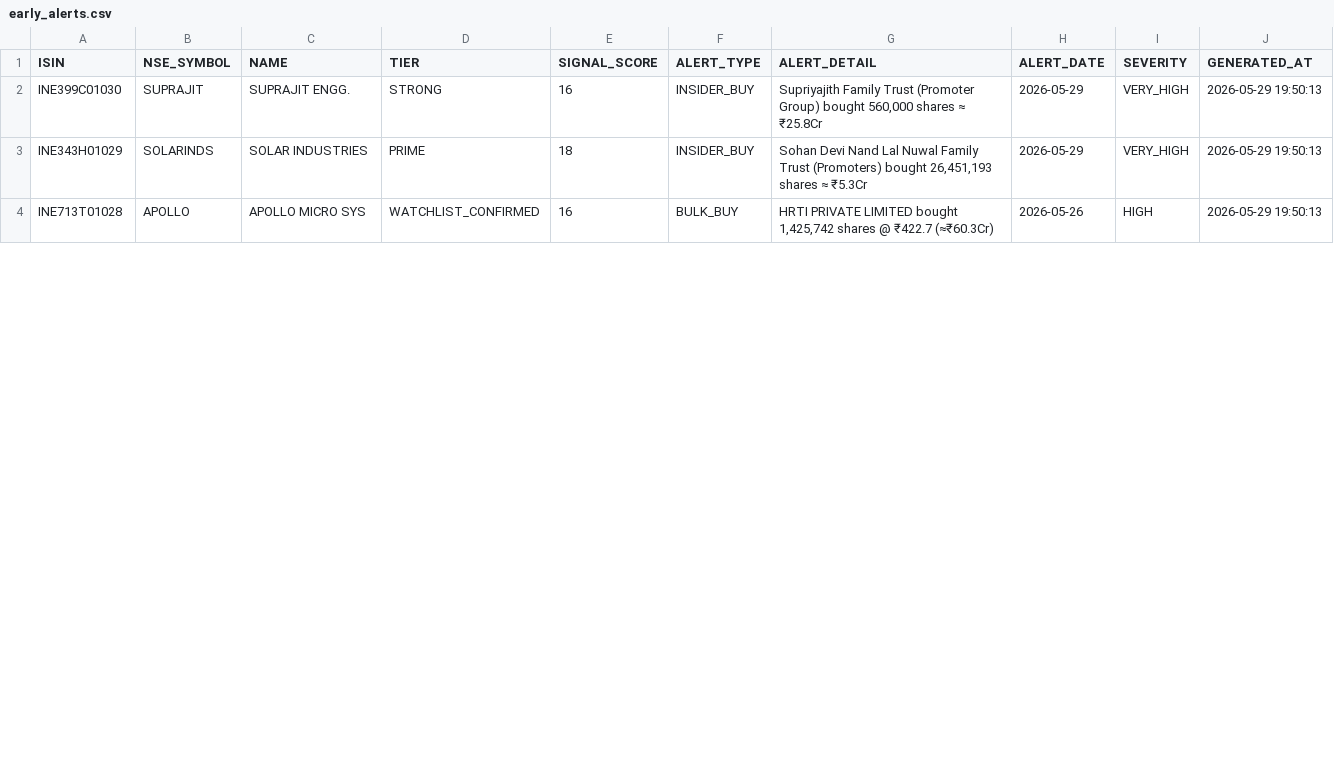
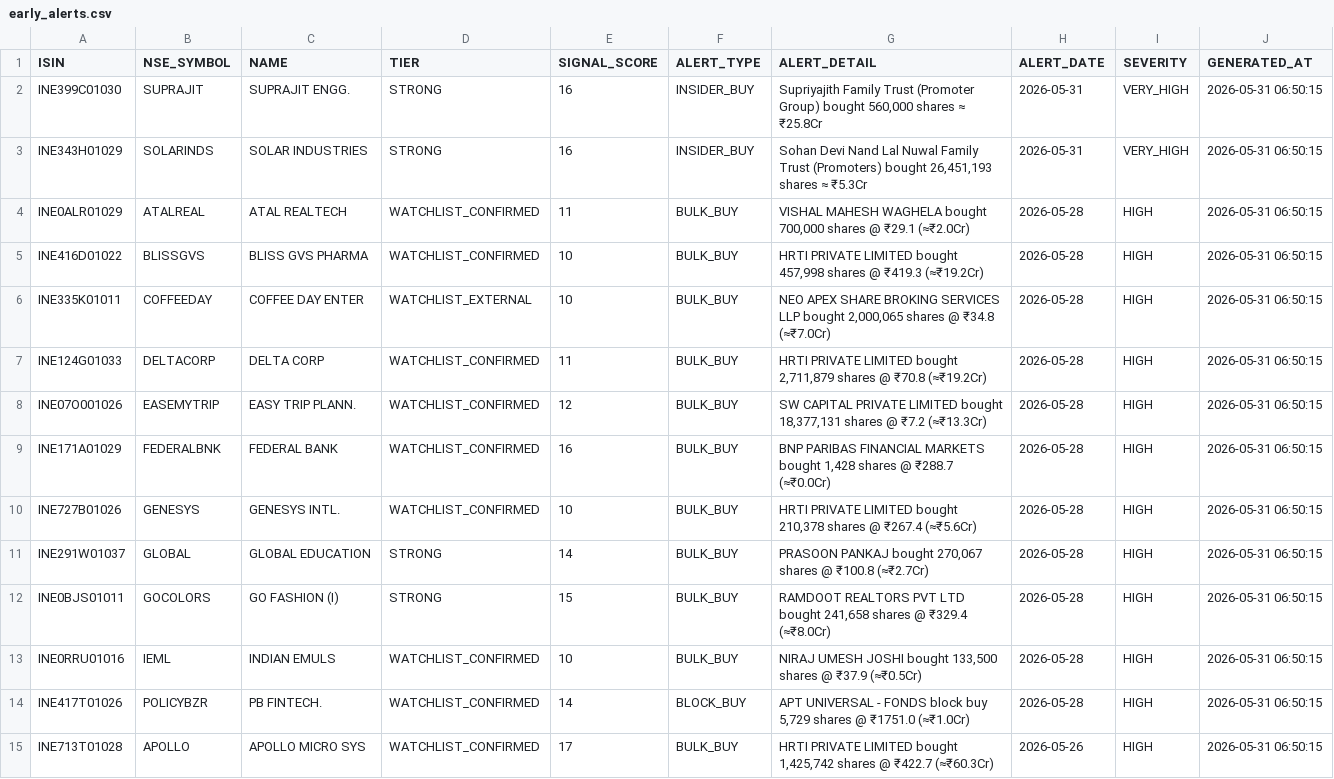
Before and after one commit to rajkshroff/multibagger-alerts, a CSV file: early_alerts.csv, drawn as a sheet; only a part is shown; the diff covers the shown part only.

```diff
--- a/early_alerts.csv
+++ b/early_alerts.csv
@@ -1,4 +1,15 @@
 ISIN,NSE_SYMBOL,NAME,TIER,SIGNAL_SCORE,ALERT_TYPE,ALERT_DETAIL,ALERT_DATE,SEVERITY,GENERATED_AT
-INE399C01030,SUPRAJIT,SUPRAJIT ENGG.,STRONG,16,INSIDER_BUY,"Supriyajith Family Trust (Promoter Group) bought 560,000 shares ≈ ₹25.8Cr",2026-05-29,VERY_HIGH,2026-05-29 19:50:13
-INE343H01029,SOLARINDS,SOLAR INDUSTRIES,PRIME,18,INSIDER_BUY,"Sohan Devi Nand Lal Nuwal Family Trust (Promoters) bought 26,451,193 shares ≈ ₹5.3Cr",2026-05-29,VERY_HIGH,2026-05-29 19:50:13
-INE713T01028,APOLLO,APOLLO MICRO SYS,WATCHLIST_CONFIRMED,16,BULK_BUY,"HRTI PRIVATE LIMITED bought 1,425,742 shares @ ₹422.7 (≈₹60.3Cr)",2026-05-26,HIGH,2026-05-29 19:50:13
+INE399C01030,SUPRAJIT,SUPRAJIT ENGG.,STRONG,16,INSIDER_BUY,"Supriyajith Family Trust (Promoter Group) bought 560,000 shares ≈ ₹25.8Cr",2026-05-31,VERY_HIGH,2026-05-31 06:50:15
+INE343H01029,SOLARINDS,SOLAR INDUSTRIES,STRONG,16,INSIDER_BUY,"Sohan Devi Nand Lal Nuwal Family Trust (Promoters) bought 26,451,193 shares ≈ ₹5.3Cr",2026-05-31,VERY_HIGH,2026-05-31 06:50:15
+INE0ALR01029,ATALREAL,ATAL REALTECH,WATCHLIST_CONFIRMED,11,BULK_BUY,"VISHAL MAHESH WAGHELA bought 700,000 shares @ ₹29.1 (≈₹2.0Cr)",2026-05-28,HIGH,2026-05-31 06:50:15
+INE416D01022,BLISSGVS,BLISS GVS PHARMA,WATCHLIST_CONFIRMED,10,BULK_BUY,"HRTI PRIVATE LIMITED bought 457,998 shares @ ₹419.3 (≈₹19.2Cr)",2026-05-28,HIGH,2026-05-31 06:50:15
+INE335K01011,COFFEEDAY,COFFEE DAY ENTER,WATCHLIST_EXTERNAL,10,BULK_BUY,"NEO APEX SHARE BROKING SERVICES LLP bought 2,000,065 shares @ ₹34.8 (≈₹7.0Cr)",2026-05-28,HIGH,2026-05-31 06:50:15
+INE124G01033,DELTACORP,DELTA CORP,WATCHLIST_CONFIRMED,11,BULK_BUY,"HRTI PRIVATE LIMITED bought 2,711,879 shares @ ₹70.8 (≈₹19.2Cr)",2026-05-28,HIGH,2026-05-31 06:50:15
+INE07O001026,EASEMYTRIP,EASY TRIP PLANN.,WATCHLIST_CONFIRMED,12,BULK_BUY,"SW CAPITAL PRIVATE LIMITED bought 18,377,131 shares @ ₹7.2 (≈₹13.3Cr)",2026-05-28,HIGH,2026-05-31 06:50:15
+INE171A01029,FEDERALBNK,FEDERAL BANK,WATCHLIST_CONFIRMED,16,BULK_BUY,"BNP PARIBAS FINANCIAL MARKETS bought 1,428 shares @ ₹288.7 (≈₹0.0Cr)",2026-05-28,HIGH,2026-05-31 06:50:15
+INE727B01026,GENESYS,GENESYS INTL.,WATCHLIST_CONFIRMED,10,BULK_BUY,"HRTI PRIVATE LIMITED bought 210,378 shares @ ₹267.4 (≈₹5.6Cr)",2026-05-28,HIGH,2026-05-31 06:50:15
+INE291W01037,GLOBAL,GLOBAL EDUCATION,STRONG,14,BULK_BUY,"PRASOON PANKAJ bought 270,067 shares @ ₹100.8 (≈₹2.7Cr)",2026-05-28,HIGH,2026-05-31 06:50:15
+INE0BJS01011,GOCOLORS,GO FASHION (I),STRONG,15,BULK_BUY,"RAMDOOT REALTORS PVT LTD bought 241,658 shares @ ₹329.4 (≈₹8.0Cr)",2026-05-28,HIGH,2026-05-31 06:50:15
+INE0RRU01016,IEML,INDIAN EMULS,WATCHLIST_CONFIRMED,10,BULK_BUY,"NIRAJ UMESH JOSHI bought 133,500 shares @ ₹37.9 (≈₹0.5Cr)",2026-05-28,HIGH,2026-05-31 06:50:15
+INE417T01026,POLICYBZR,PB FINTECH.,WATCHLIST_CONFIRMED,14,BLOCK_BUY,"APT UNIVERSAL - FONDS block buy 5,729 shares @ ₹1751.0 (≈₹1.0Cr)",2026-05-28,HIGH,2026-05-31 06:50:15
+INE713T01028,APOLLO,APOLLO MICRO SYS,WATCHLIST_CONFIRMED,17,BULK_BUY,"HRTI PRIVATE LIMITED bought 1,425,742 shares @ ₹422.7 (≈₹60.3Cr)",2026-05-26,HIGH,2026-05-31 06:50:15
```
Also changed, not shown: 1 removed row and 57 edited cells elsewhere in this file, bear_alpha_scores.csv, bse_symbol_master.csv, 10 other files.
